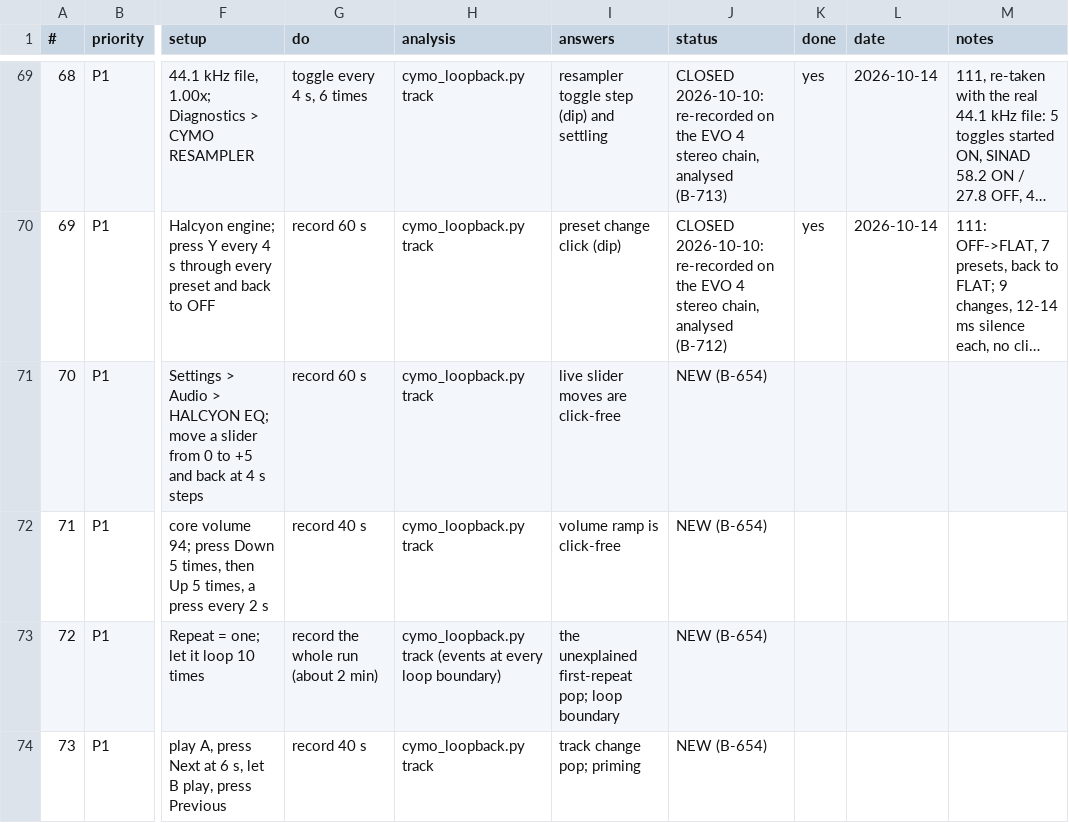
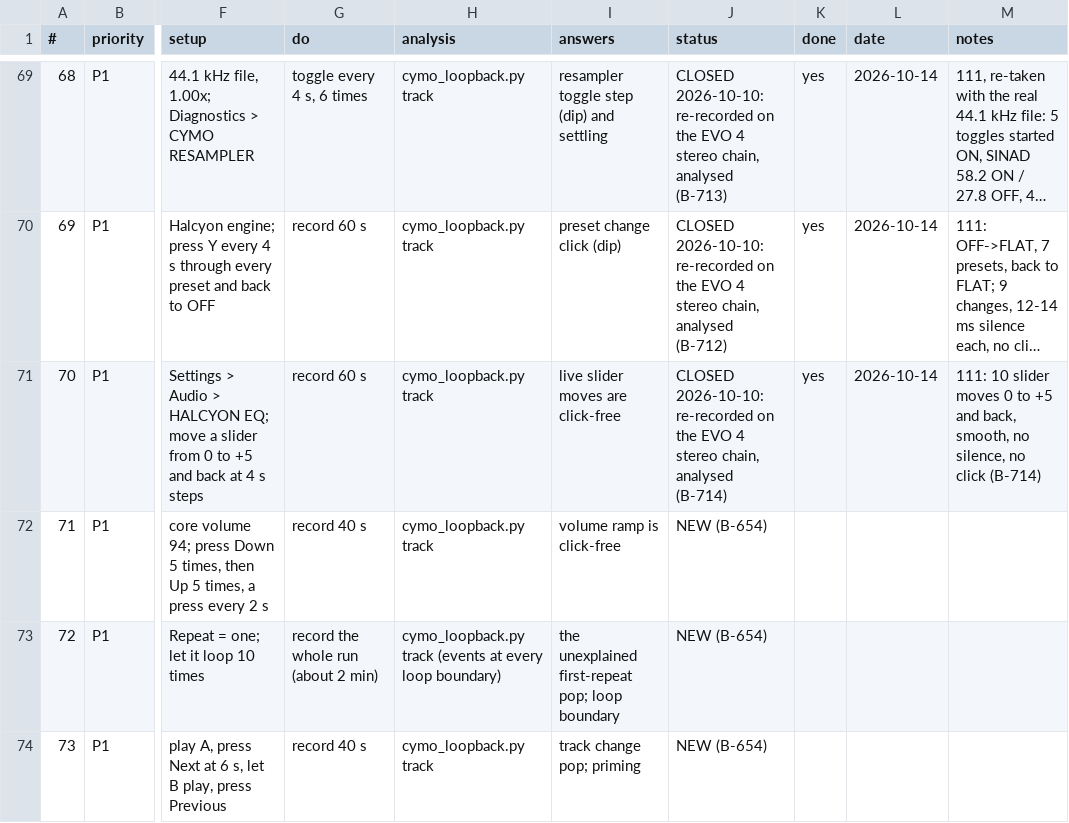
Before and after one commit to alfatreze/Tau-Alpha, a CSV file: docs/features/CYMO_RECORDING_SCRIPT.csv, drawn as a sheet; only a part is shown, gaps mark what is left out; long unchanged cells end in …; the diff names each change by its address in the sheet, - before the commit and + after, or states it on an @@ line.

```diff
--- a/docs/features/CYMO_RECORDING_SCRIPT.csv
+++ b/docs/features/CYMO_RECORDING_SCRIPT.csv
-J71 (status): NEW (B-654)
+J71 (status): CLOSED 2026-10-10: re-recorded on the EVO 4 stereo chain, analysed (B-714)
-K71 (done): (empty)
+K71 (done): yes
-L71 (date): (empty)
+L71 (date): 2026-10-14
-M71 (notes): (empty)
+M71 (notes): 111: 10 slider moves 0 to +5 and back, smooth, no silence, no click (B-714)
```
Also changed, not shown: 4 other files.
